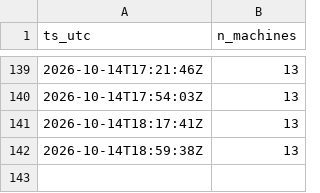
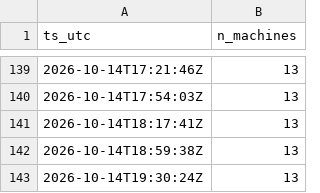
Before and after one commit to killianEurope/laundry-monitor, a CSV file: data/polls-2026-10.csv, drawn as a sheet; only a part is shown, gaps mark what is left out.

```diff
--- a/data/polls-2026-10.csv
+++ b/data/polls-2026-10.csv
@@ -142 +142,2 @@ ts_utc,n_machines
 2026-10-14T18:59:38Z,13
+2026-10-14T19:30:24Z,13
```
Also changed, not shown: 1 other file.
